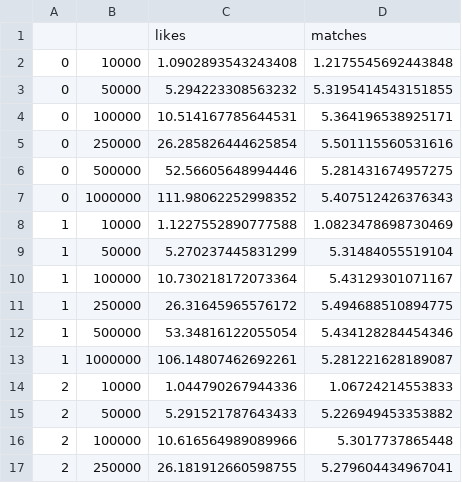
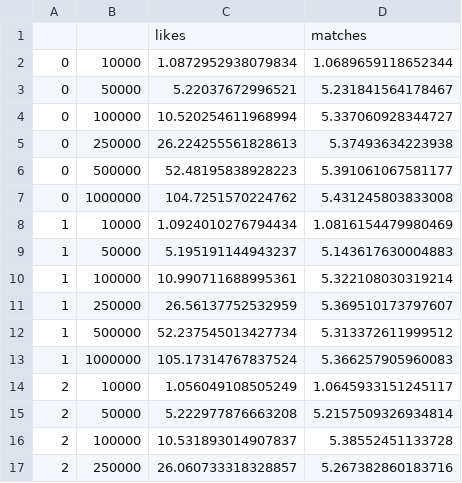
Before and after one commit to TommasoFerrario18/GraphDB, a CSV file: results/loading_edges_cent_new.csv, drawn as a sheet; only a part is shown; the diff covers the shown part only.

```diff
--- a/results/loading_edges_cent_new.csv
+++ b/results/loading_edges_cent_new.csv
@@ -1,17 +1,17 @@
 ,,likes,matches
-0,10000,1.0902893543243408,1.2175545692443848
-0,50000,5.294223308563232,5.3195414543151855
-0,100000,10.514167785644531,5.364196538925171
-0,250000,26.285826444625854,5.501115560531616
-0,500000,52.56605648994446,5.281431674957275
-0,1000000,111.98062252998352,5.407512426376343
-1,10000,1.1227552890777588,1.0823478698730469
-1,50000,5.270237445831299,5.31484055519104
-1,100000,10.730218172073364,5.43129301071167
-1,250000,26.31645965576172,5.494688510894775
-1,500000,53.34816122055054,5.434128284454346
-1,1000000,106.14807462692261,5.281221628189087
-2,10000,1.044790267944336,1.06724214553833
-2,50000,5.291521787643433,5.226949453353882
-2,100000,10.616564989089966,5.3017737865448
-2,250000,26.181912660598755,5.279604434967041
+0,10000,1.0872952938079834,1.0689659118652344
+0,50000,5.22037672996521,5.231841564178467
+0,100000,10.520254611968994,5.337060928344727
+0,250000,26.224255561828613,5.37493634223938
+0,500000,52.48195838928223,5.391061067581177
+0,1000000,104.7251570224762,5.431245803833008
+1,10000,1.0924010276794434,1.0816154479980469
+1,50000,5.195191144943237,5.143617630004883
+1,100000,10.990711688995361,5.322108030319214
+1,250000,26.56137752532959,5.369510173797607
+1,500000,52.237545013427734,5.313372611999512
+1,1000000,105.17314767837524,5.366257905960083
+2,10000,1.056049108505249,1.0645933151245117
+2,50000,5.222977876663208,5.2157509326934814
+2,100000,10.531893014907837,5.38552451133728
+2,250000,26.060733318328857,5.267382860183716
```
Also changed, not shown: 88 edited cells elsewhere in this file, results/loading_edges_dist_new.csv, results/loading_nodes_cent_new.csv, 14 other files.
